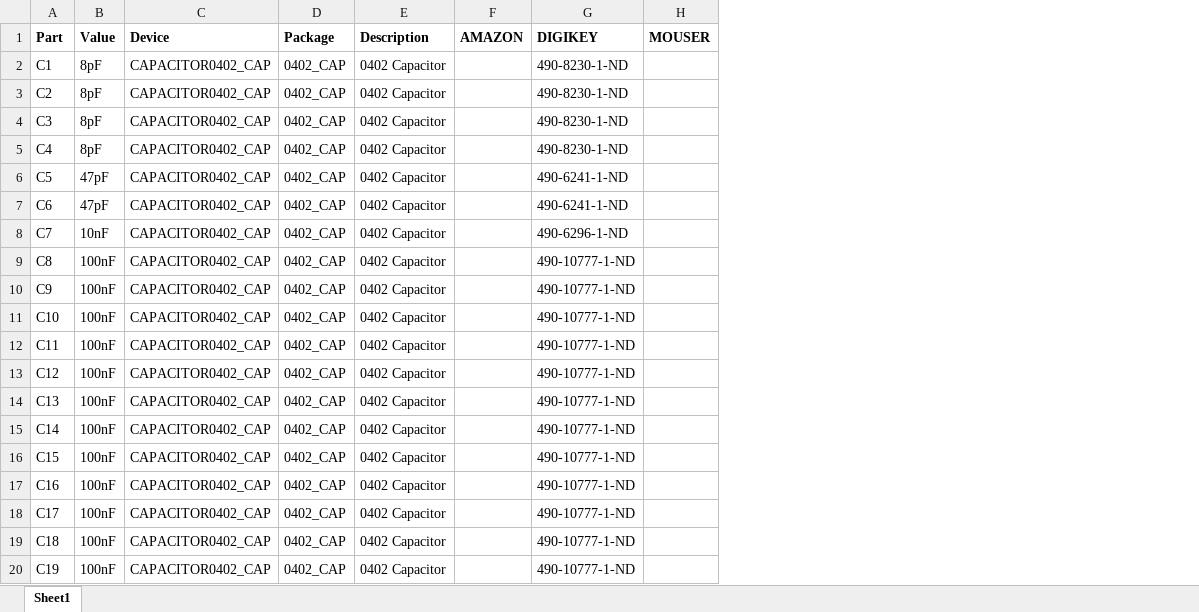
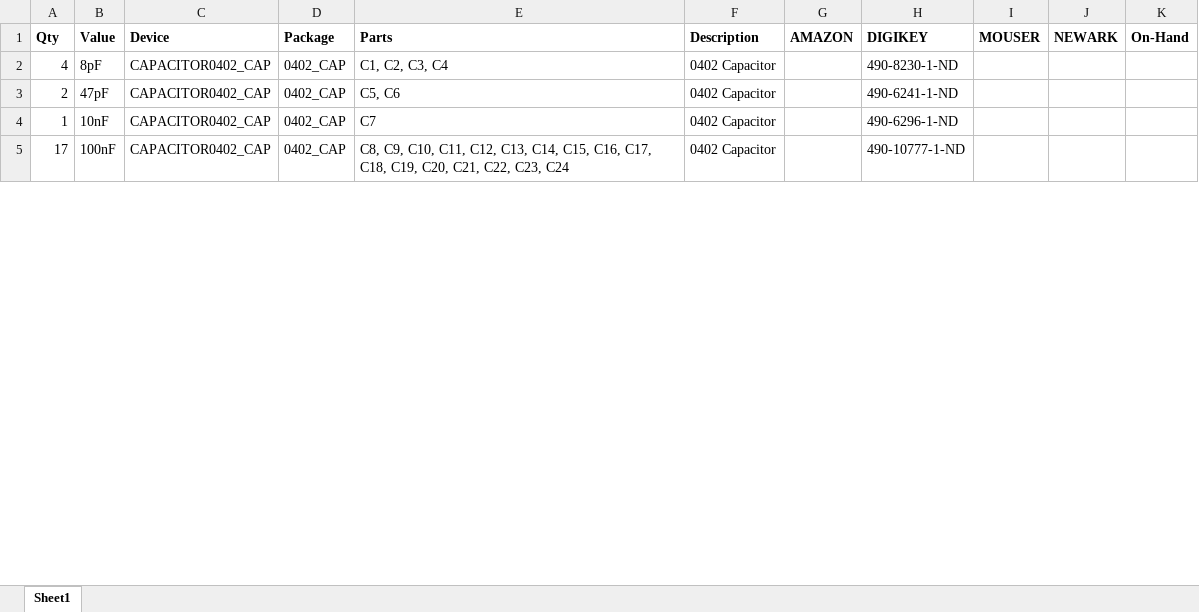
Before and after one commit to lab11/signpost, an Excel workbook: hardware/controller/rev_a/controller_bom.xlsx, sheet Sheet1, drawn as a sheet; only a part is shown; values as stored, in another font and other column widths than the file's, no borders; removed rows and columns are numbered as before the commit, all else as after; the diff covers the shown part only; the diff names each change by its address in the sheet, - before the commit and + after, or states it on an @@ line.

```diff
--- a/hardware/controller/rev_a/controller_bom.xlsx (sheet Sheet1)
+++ b/hardware/controller/rev_a/controller_bom.xlsx (sheet Sheet1)
-column A (Part), row 2: C1; rows 7-9: C6 | C7 | C8
+column A (Qty), rows 2-5: 4 | 2 | 1 | 17
+column E (Parts), rows 2-5: C1, C2, C3, C4 | C5, C6 | C7 | C8, C9, C10, C11, C12, C13, C14, C15, C16, C17, C18, C19, C20, C21, C22, C23, C24
+column J (NEWARK), empty
+column K (On-Hand), empty
-row 3: C2 | 8pF | CAPACITOR0402_CAP | 0402_CAP | 0402 Capacitor |  | 490-8230-1-ND
-row 4: C3 | 8pF | CAPACITOR0402_CAP | 0402_CAP | 0402 Capacitor |  | 490-8230-1-ND
-row 5: C4 | 8pF | CAPACITOR0402_CAP | 0402_CAP | 0402 Capacitor |  | 490-8230-1-ND
-row 6: C5 | 47pF | CAPACITOR0402_CAP | 0402_CAP | 0402 Capacitor |  | 490-6241-1-ND
-row 10: C9 | 100nF | CAPACITOR0402_CAP | 0402_CAP | 0402 Capacitor |  | 490-10777-1-ND
-row 11: C10 | 100nF | CAPACITOR0402_CAP | 0402_CAP | 0402 Capacitor |  | 490-10777-1-ND
-row 12: C11 | 100nF | CAPACITOR0402_CAP | 0402_CAP | 0402 Capacitor |  | 490-10777-1-ND
-row 13: C12 | 100nF | CAPACITOR0402_CAP | 0402_CAP | 0402 Capacitor |  | 490-10777-1-ND
-row 14: C13 | 100nF | CAPACITOR0402_CAP | 0402_CAP | 0402 Capacitor |  | 490-10777-1-ND
-row 15: C14 | 100nF | CAPACITOR0402_CAP | 0402_CAP | 0402 Capacitor |  | 490-10777-1-ND
-row 16: C15 | 100nF | CAPACITOR0402_CAP | 0402_CAP | 0402 Capacitor |  | 490-10777-1-ND
-row 17: C16 | 100nF | CAPACITOR0402_CAP | 0402_CAP | 0402 Capacitor |  | 490-10777-1-ND
-row 18: C17 | 100nF | CAPACITOR0402_CAP | 0402_CAP | 0402 Capacitor |  | 490-10777-1-ND
-row 19: C18 | 100nF | CAPACITOR0402_CAP | 0402_CAP | 0402 Capacitor |  | 490-10777-1-ND
-row 20: C19 | 100nF | CAPACITOR0402_CAP | 0402_CAP | 0402 Capacitor |  | 490-10777-1-ND
```
Also changed, not shown: 1 added row, 34 removed rows, 1 moved row and 13 edited cells elsewhere in this sheet, 4 other files.
